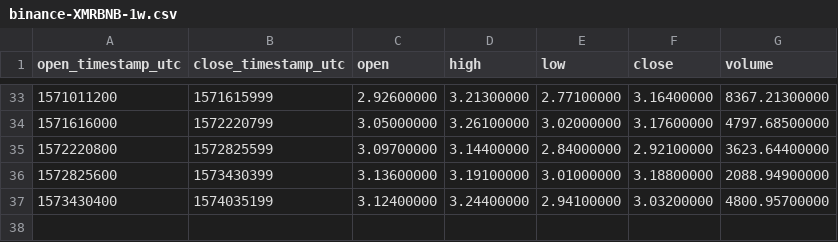
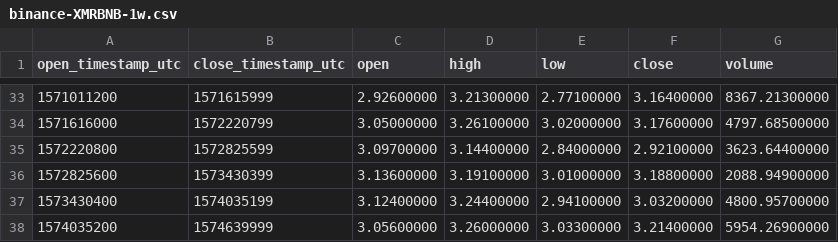
Before and after one commit to cryptobigbro/binance-XMRBNB, a CSV file: binance-XMRBNB-1w.csv, drawn as a sheet; only a part is shown, gaps mark what is left out.

```diff
--- a/binance-XMRBNB-1w.csv
+++ b/binance-XMRBNB-1w.csv
@@ -37 +37,2 @@ open_timestamp_utc,close_timestamp_utc,open,high,low,close,volume
 1573430400,1574035199,3.12400000,3.24400000,2.94100000,3.03200000,4800.95700000
+1574035200,1574639999,3.05600000,3.26000000,3.03300000,3.21400000,5954.26900000
```
Also changed, not shown: binance-XMRBNB-1d.csv, binance-XMRBNB-1h.csv.
